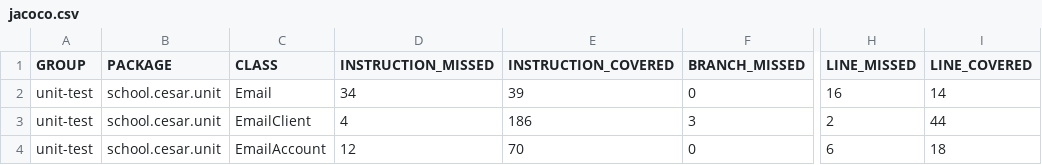
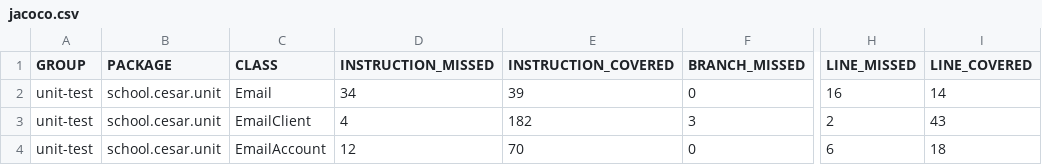
Before and after one commit to tiagomar/unittest, a CSV file: target/site/jacoco/jacoco.csv, drawn as a sheet; only a part is shown, gaps mark what is left out; the diff names each change by its address in the sheet, - before the commit and + after, or states it on an @@ line.

```diff
--- a/target/site/jacoco/jacoco.csv
+++ b/target/site/jacoco/jacoco.csv
-E3 (INSTRUCTION_COVERED): 186
+E3 (INSTRUCTION_COVERED): 182
-I3 (LINE_COVERED): 44
+I3 (LINE_COVERED): 43
```
Also changed, not shown: 13 other files.
